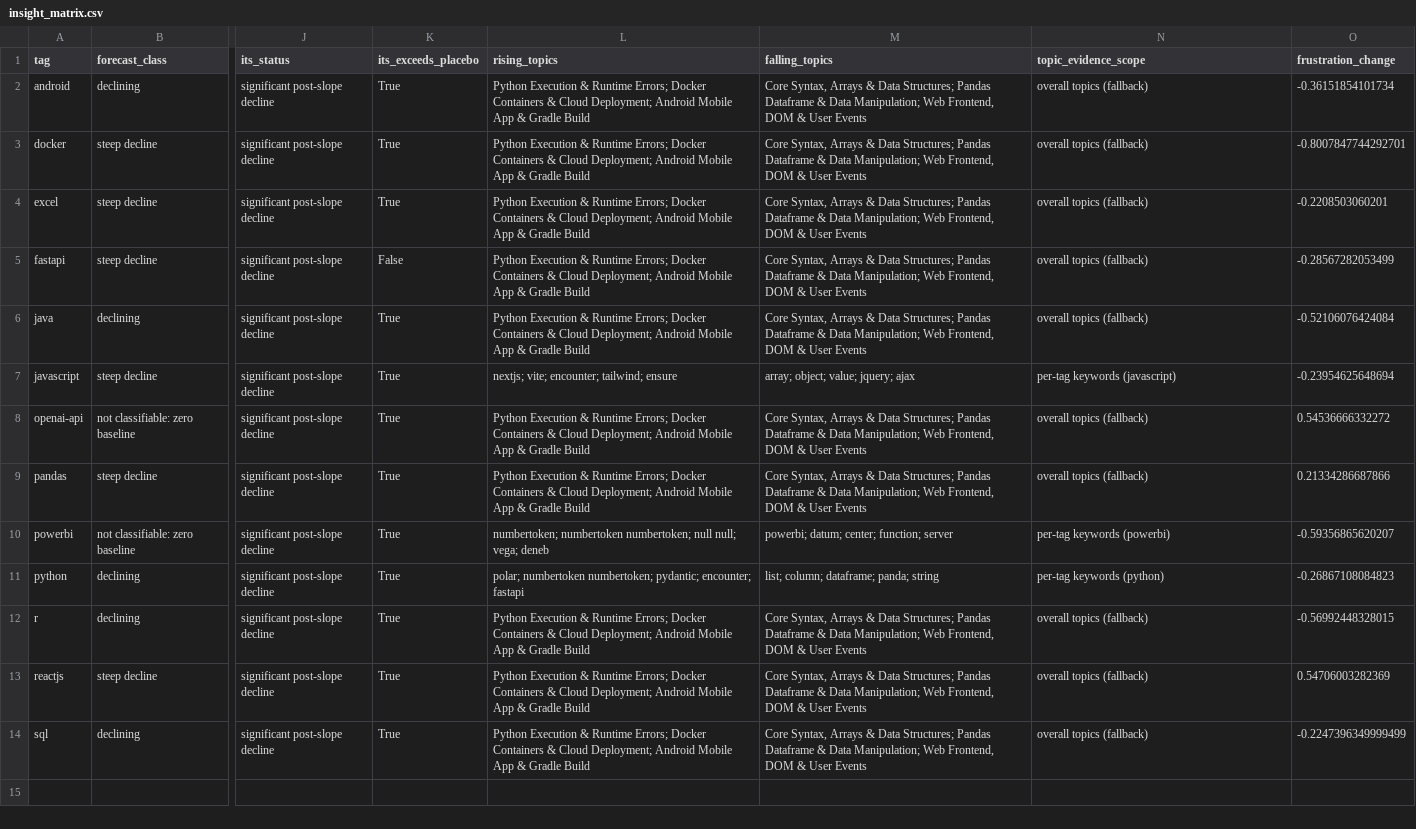
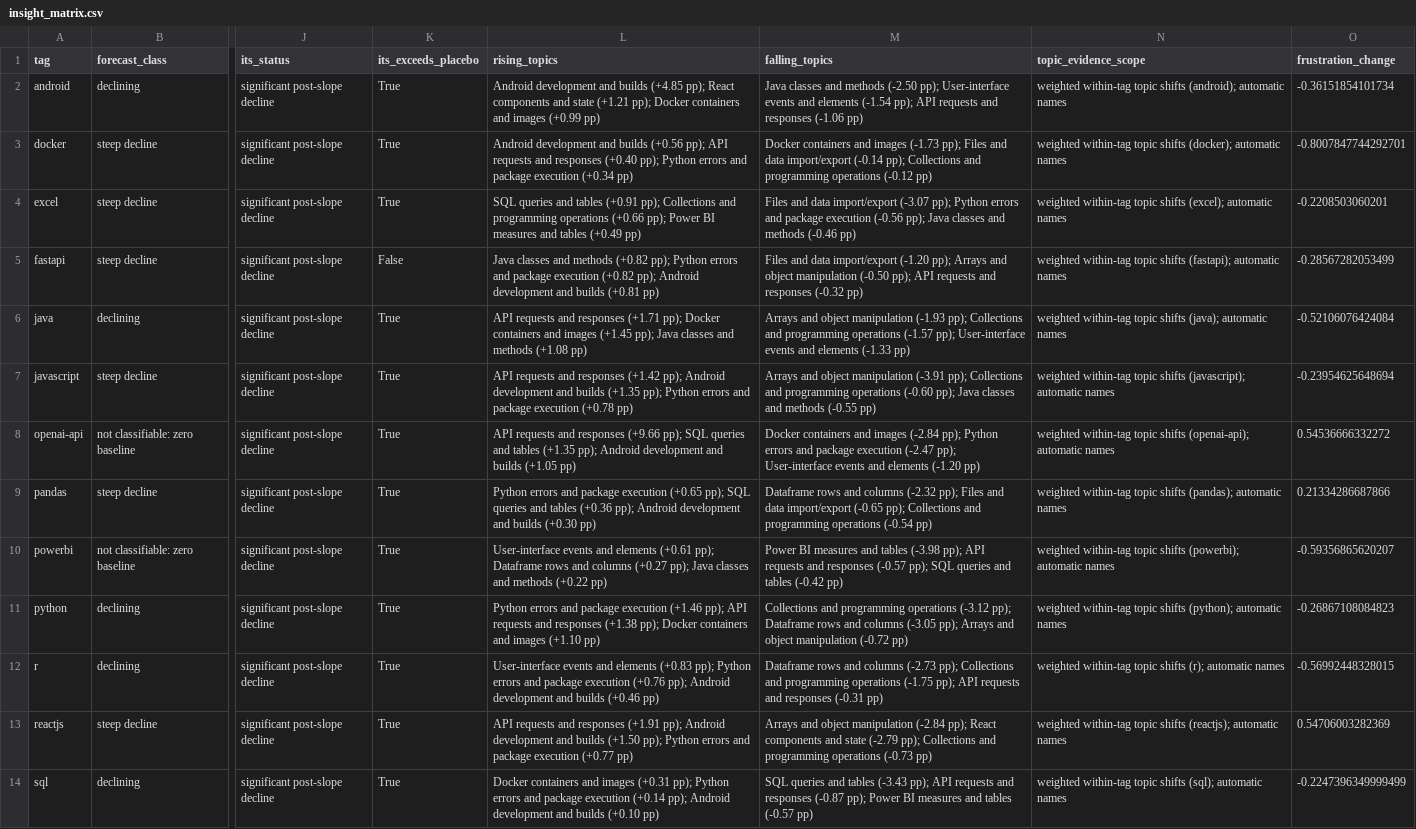
Before and after one commit to Abhinav-Gopalakrishnan/stackoverflow-ai-era, a CSV file: dashboard/data/insight_matrix.csv, drawn as a sheet; only a part is shown, gaps mark what is left out; the diff names each change by its address in the sheet, - before the commit and + after, or states it on an @@ line.

```diff
--- a/dashboard/data/insight_matrix.csv
+++ b/dashboard/data/insight_matrix.csv
-L2 (rising_topics): Python Execution & Runtime Errors; Docker Containers & Cloud Deployment; Android Mobile App & Gradle Build
+L2 (rising_topics): Android development and builds (+4.85 pp); React components and state (+1.21 pp); Docker containers and images (+0.99 pp)
-M2 (falling_topics): Core Syntax, Arrays & Data Structures; Pandas Dataframe & Data Manipulation; Web Frontend, DOM & User Events
+M2 (falling_topics): Java classes and methods (-2.50 pp); User-interface events and elements (-1.54 pp); API requests and responses (-1.06 pp)
-N2 (topic_evidence_scope): overall topics (fallback)
+N2 (topic_evidence_scope): weighted within-tag topic shifts (android); automatic names
-L3 (rising_topics): Python Execution & Runtime Errors; Docker Containers & Cloud Deployment; Android Mobile App & Gradle Build
+L3 (rising_topics): Android development and builds (+0.56 pp); API requests and responses (+0.40 pp); Python errors and package execution (+0.34 pp)
-M3 (falling_topics): Core Syntax, Arrays & Data Structures; Pandas Dataframe & Data Manipulation; Web Frontend, DOM & User Events
+M3 (falling_topics): Docker containers and images (-1.73 pp); Files and data import/export (-0.14 pp); Collections and programming operations (-0.12 pp)
-N3 (topic_evidence_scope): overall topics (fallback)
+N3 (topic_evidence_scope): weighted within-tag topic shifts (docker); automatic names
-L4 (rising_topics): Python Execution & Runtime Errors; Docker Containers & Cloud Deployment; Android Mobile App & Gradle Build
+L4 (rising_topics): SQL queries and tables (+0.91 pp); Collections and programming operations (+0.66 pp); Power BI measures and tables (+0.49 pp)
-M4 (falling_topics): Core Syntax, Arrays & Data Structures; Pandas Dataframe & Data Manipulation; Web Frontend, DOM & User Events
+M4 (falling_topics): Files and data import/export (-3.07 pp); Python errors and package execution (-0.56 pp); Java classes and methods (-0.46 pp)
-N4 (topic_evidence_scope): overall topics (fallback)
+N4 (topic_evidence_scope): weighted within-tag topic shifts (excel); automatic names
-L5 (rising_topics): Python Execution & Runtime Errors; Docker Containers & Cloud Deployment; Android Mobile App & Gradle Build
+L5 (rising_topics): Java classes and methods (+0.82 pp); Python errors and package execution (+0.82 pp); Android development and builds (+0.81 pp)
-M5 (falling_topics): Core Syntax, Arrays & Data Structures; Pandas Dataframe & Data Manipulation; Web Frontend, DOM & User Events
+M5 (falling_topics): Files and data import/export (-1.20 pp); Arrays and object manipulation (-0.50 pp); API requests and responses (-0.32 pp)
-N5 (topic_evidence_scope): overall topics (fallback)
+N5 (topic_evidence_scope): weighted within-tag topic shifts (fastapi); automatic names
-L6 (rising_topics): Python Execution & Runtime Errors; Docker Containers & Cloud Deployment; Android Mobile App & Gradle Build
+L6 (rising_topics): API requests and responses (+1.71 pp); Docker containers and images (+1.45 pp); Java classes and methods (+1.08 pp)
-M6 (falling_topics): Core Syntax, Arrays & Data Structures; Pandas Dataframe & Data Manipulation; Web Frontend, DOM & User Events
+M6 (falling_topics): Arrays and object manipulation (-1.93 pp); Collections and programming operations (-1.57 pp); User-interface events and elements (-1.33 pp)
-N6 (topic_evidence_scope): overall topics (fallback)
+N6 (topic_evidence_scope): weighted within-tag topic shifts (java); automatic names
-L7 (rising_topics): nextjs; vite; encounter; tailwind; ensure
+L7 (rising_topics): API requests and responses (+1.42 pp); Android development and builds (+1.35 pp); Python errors and package execution (+0.78 pp)
-M7 (falling_topics): array; object; value; jquery; ajax
+M7 (falling_topics): Arrays and object manipulation (-3.91 pp); Collections and programming operations (-0.60 pp); Java classes and methods (-0.55 pp)
-N7 (topic_evidence_scope): per-tag keywords (javascript)
+N7 (topic_evidence_scope): weighted within-tag topic shifts (javascript); automatic names
-L8 (rising_topics): Python Execution & Runtime Errors; Docker Containers & Cloud Deployment; Android Mobile App & Gradle Build
+L8 (rising_topics): API requests and responses (+9.66 pp); SQL queries and tables (+1.35 pp); Android development and builds (+1.05 pp)
-M8 (falling_topics): Core Syntax, Arrays & Data Structures; Pandas Dataframe & Data Manipulation; Web Frontend, DOM & User Events
+M8 (falling_topics): Docker containers and images (-2.84 pp); Python errors and package execution (-2.47 pp); User-interface events and elements (-1.20 pp)
-N8 (topic_evidence_scope): overall topics (fallback)
+N8 (topic_evidence_scope): weighted within-tag topic shifts (openai-api); automatic names
-L9 (rising_topics): Python Execution & Runtime Errors; Docker Containers & Cloud Deployment; Android Mobile App & Gradle Build
+L9 (rising_topics): Python errors and package execution (+0.65 pp); SQL queries and tables (+0.36 pp); Android development and builds (+0.30 pp)
-M9 (falling_topics): Core Syntax, Arrays & Data Structures; Pandas Dataframe & Data Manipulation; Web Frontend, DOM & User Events
+M9 (falling_topics): Dataframe rows and columns (-2.32 pp); Files and data import/export (-0.65 pp); Collections and programming operations (-0.54 pp)
-N9 (topic_evidence_scope): overall topics (fallback)
+N9 (topic_evidence_scope): weighted within-tag topic shifts (pandas); automatic names
-L10 (rising_topics): numbertoken; numbertoken numbertoken; null null; vega; deneb
+L10 (rising_topics): User-interface events and elements (+0.61 pp); Dataframe rows and columns (+0.27 pp); Java classes and methods (+0.22 pp)
-M10 (falling_topics): powerbi; datum; center; function; server
+M10 (falling_topics): Power BI measures and tables (-3.98 pp); API requests and responses (-0.57 pp); SQL queries and tables (-0.42 pp)
-N10 (topic_evidence_scope): per-tag keywords (powerbi)
+N10 (topic_evidence_scope): weighted within-tag topic shifts (powerbi); automatic names
-L11 (rising_topics): polar; numbertoken numbertoken; pydantic; encounter; fastapi
+L11 (rising_topics): Python errors and package execution (+1.46 pp); API requests and responses (+1.38 pp); Docker containers and images (+1.10 pp)
-M11 (falling_topics): list; column; dataframe; panda; string
+M11 (falling_topics): Collections and programming operations (-3.12 pp); Dataframe rows and columns (-3.05 pp); Arrays and object manipulation (-0.72 pp)
-N11 (topic_evidence_scope): per-tag keywords (python)
+N11 (topic_evidence_scope): weighted within-tag topic shifts (python); automatic names
-L12 (rising_topics): Python Execution & Runtime Errors; Docker Containers & Cloud Deployment; Android Mobile App & Gradle Build
+L12 (rising_topics): User-interface events and elements (+0.83 pp); Python errors and package execution (+0.76 pp); Android development and builds (+0.46 pp)
-M12 (falling_topics): Core Syntax, Arrays & Data Structures; Pandas Dataframe & Data Manipulation; Web Frontend, DOM & User Events
+M12 (falling_topics): Dataframe rows and columns (-2.73 pp); Collections and programming operations (-1.75 pp); API requests and responses (-0.31 pp)
-N12 (topic_evidence_scope): overall topics (fallback)
+N12 (topic_evidence_scope): weighted within-tag topic shifts (r); automatic names
-L13 (rising_topics): Python Execution & Runtime Errors; Docker Containers & Cloud Deployment; Android Mobile App & Gradle Build
+L13 (rising_topics): API requests and responses (+1.91 pp); Android development and builds (+1.50 pp); Python errors and package execution (+0.77 pp)
-M13 (falling_topics): Core Syntax, Arrays & Data Structures; Pandas Dataframe & Data Manipulation; Web Frontend, DOM & User Events
+M13 (falling_topics): Arrays and object manipulation (-2.84 pp); React components and state (-2.79 pp); Collections and programming operations (-0.73 pp)
-N13 (topic_evidence_scope): overall topics (fallback)
+N13 (topic_evidence_scope): weighted within-tag topic shifts (reactjs); automatic names
-L14 (rising_topics): Python Execution & Runtime Errors; Docker Containers & Cloud Deployment; Android Mobile App & Gradle Build
+L14 (rising_topics): Docker containers and images (+0.31 pp); Python errors and package execution (+0.14 pp); Android development and builds (+0.10 pp)
-M14 (falling_topics): Core Syntax, Arrays & Data Structures; Pandas Dataframe & Data Manipulation; Web Frontend, DOM & User Events
+M14 (falling_topics): SQL queries and tables (-3.43 pp); API requests and responses (-0.87 pp); Power BI measures and tables (-0.57 pp)
-N14 (topic_evidence_scope): overall topics (fallback)
+N14 (topic_evidence_scope): weighted within-tag topic shifts (sql); automatic names
```
Also changed, not shown: dashboard/data/tag_classes.csv, dashboard/data/topic_examples.csv, 40 other files.
